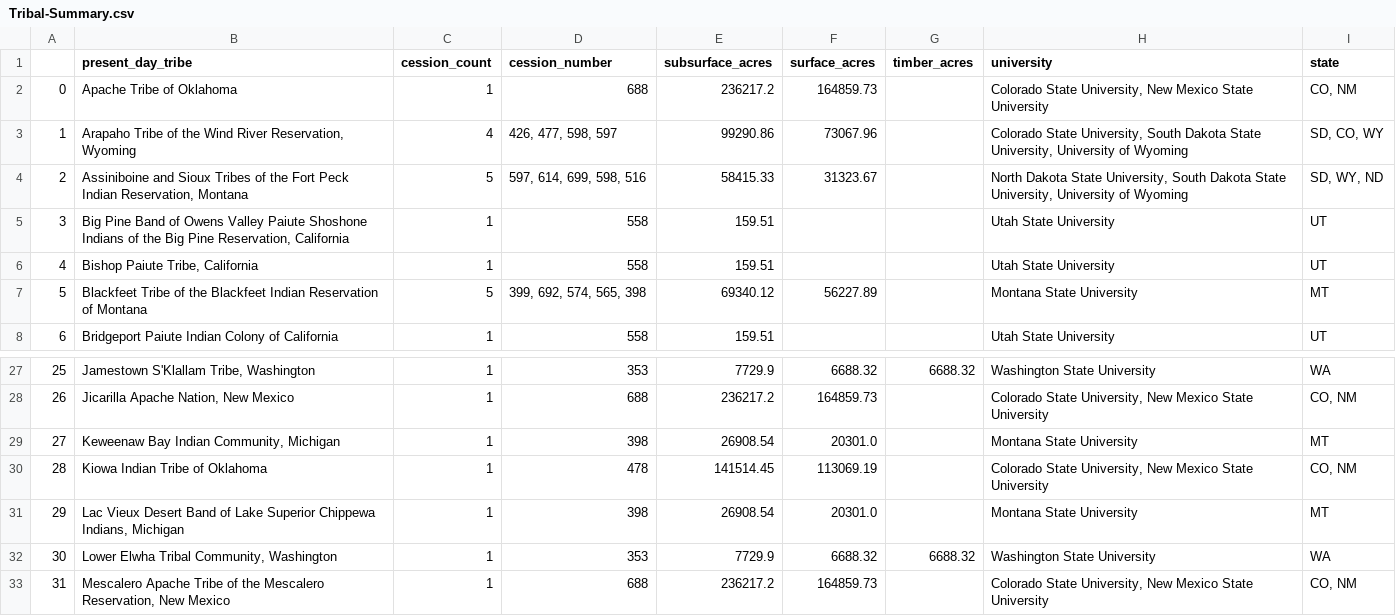
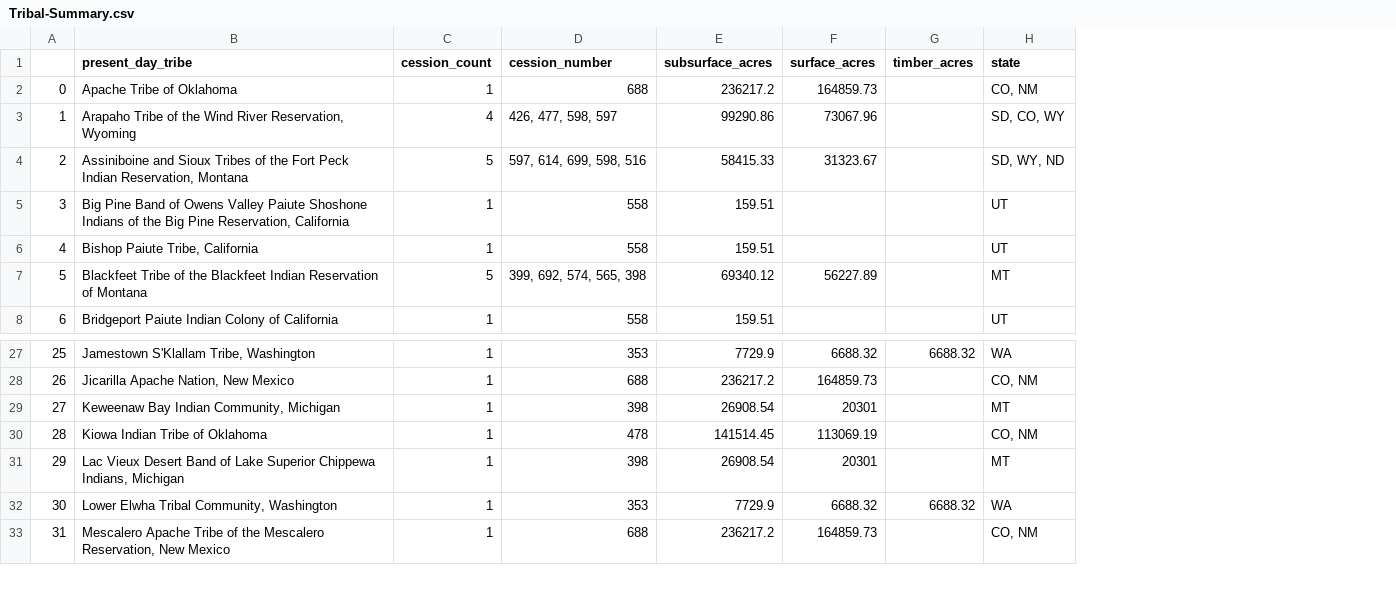
Before and after one commit to Grist-Data-Desk/STLbp, a CSV file: public_data/CSVs/Tribal-Summary.csv, drawn as a sheet; only a part is shown, gaps mark what is left out; the diff names each change by its address in the sheet, - before the commit and + after, or states it on an @@ line.

Commit message:
remove old columns from public dist

```diff
--- a/public_data/CSVs/Tribal-Summary.csv
+++ b/public_data/CSVs/Tribal-Summary.csv
-column H (university), rows 2-8: Colorado State University, New Mexico State University | Colorado State University, South Dakota State University, University of Wyoming | North Dakota State University, South Dakota State University, University of Wyoming | Utah State University | Utah State University | Montana State University | Utah State University; rows 27-33: Washington State University | Colorado State University, New Mexico State University | Montana State University | Colorado State University, New Mexico State University | Montana State University | Washington State University | Colorado State University, New Mexico State University
-F29 (surface_acres): 20301.0
+F29 (surface_acres): 20301
-F31 (surface_acres): 20301.0
+F31 (surface_acres): 20301
```
